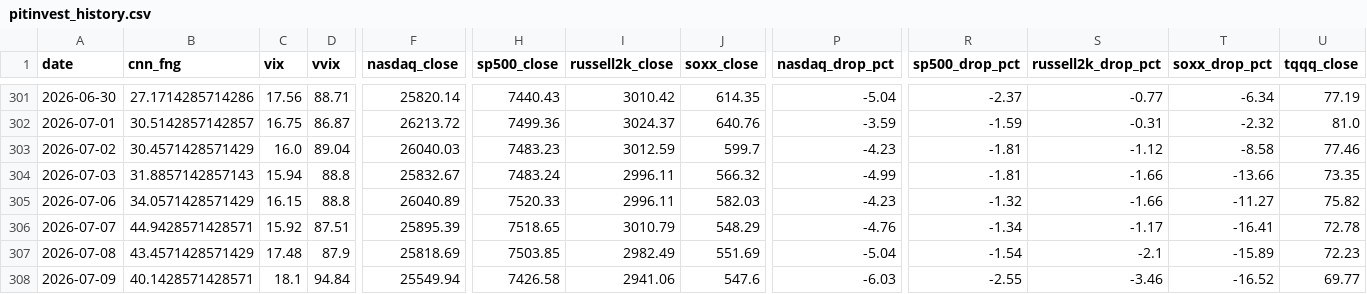
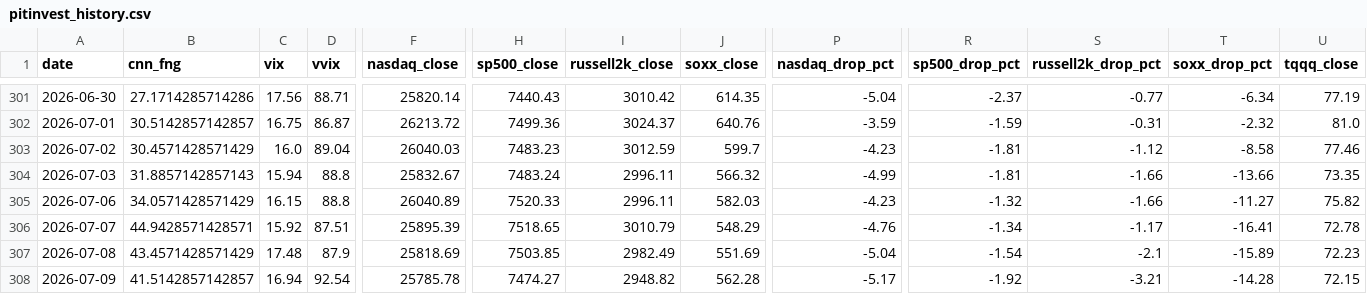
Before and after one commit to komubal-del/pitinvest-bot, a CSV file: pitinvest_history.csv, drawn as a sheet; only a part is shown, gaps mark what is left out; the diff covers the shown part only; the diff names each change by its address in the sheet, - before the commit and + after, or states it on an @@ line.

```diff
--- a/pitinvest_history.csv
+++ b/pitinvest_history.csv
-B308 (cnn_fng): 40.1428571428571
+B308 (cnn_fng): 41.5142857142857
-C308 (vix): 18.1
+C308 (vix): 16.94
-D308 (vvix): 94.84
+D308 (vvix): 92.54
-F308 (nasdaq_close): 25549.94
+F308 (nasdaq_close): 25785.78
-H308 (sp500_close): 7426.58
+H308 (sp500_close): 7474.27
-I308 (russell2k_close): 2941.06
+I308 (russell2k_close): 2948.82
-J308 (soxx_close): 547.6
+J308 (soxx_close): 562.28
-P308 (nasdaq_drop_pct): -6.03
+P308 (nasdaq_drop_pct): -5.17
-R308 (sp500_drop_pct): -2.55
+R308 (sp500_drop_pct): -1.92
-S308 (russell2k_drop_pct): -3.46
+S308 (russell2k_drop_pct): -3.21
-T308 (soxx_drop_pct): -16.52
+T308 (soxx_drop_pct): -14.28
-U308 (tqqq_close): 69.77
+U308 (tqqq_close): 72.15
```
Also changed, not shown: 7 edited cells elsewhere in this file, 2 other files.
